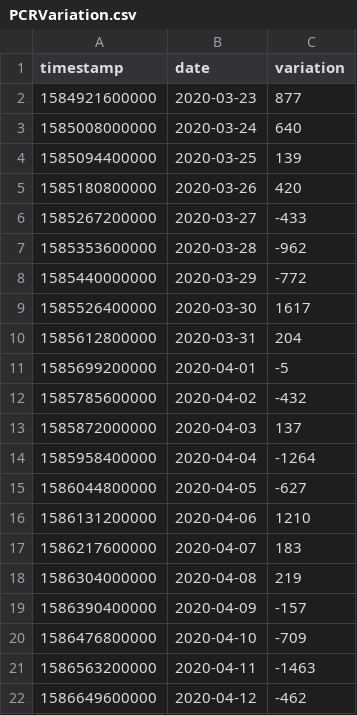
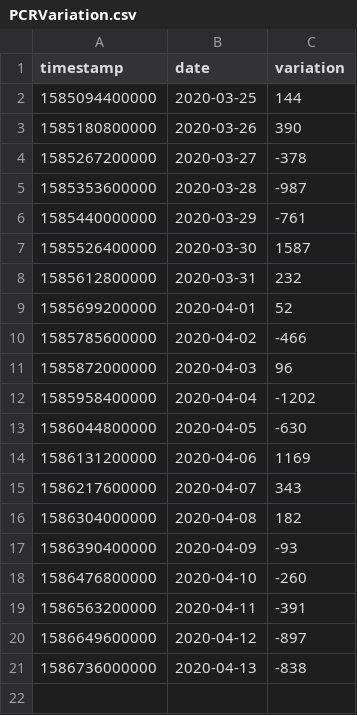
Before and after one commit to ibesora/covid-19-data, a CSV file: PCRVariation.csv, drawn as a sheet.

Commit message:
2020-04-13 data

```diff
--- a/PCRVariation.csv
+++ b/PCRVariation.csv
@@ -1,22 +1,21 @@
 "timestamp","date","variation"
-1584921600000,2020-03-23,877
-1585008000000,2020-03-24,640
-1585094400000,2020-03-25,139
-1585180800000,2020-03-26,420
-1585267200000,2020-03-27,-433
-1585353600000,2020-03-28,-962
-1585440000000,2020-03-29,-772
-1585526400000,2020-03-30,1617
-1585612800000,2020-03-31,204
-1585699200000,2020-04-01,-5
-1585785600000,2020-04-02,-432
-1585872000000,2020-04-03,137
-1585958400000,2020-04-04,-1264
-1586044800000,2020-04-05,-627
-1586131200000,2020-04-06,1210
-1586217600000,2020-04-07,183
-1586304000000,2020-04-08,219
-1586390400000,2020-04-09,-157
-1586476800000,2020-04-10,-709
-1586563200000,2020-04-11,-1463
-1586649600000,2020-04-12,-462
+1585094400000,2020-03-25,144
+1585180800000,2020-03-26,390
+1585267200000,2020-03-27,-378
+1585353600000,2020-03-28,-987
+1585440000000,2020-03-29,-761
+1585526400000,2020-03-30,1587
+1585612800000,2020-03-31,232
+1585699200000,2020-04-01,52
+1585785600000,2020-04-02,-466
+1585872000000,2020-04-03,96
+1585958400000,2020-04-04,-1202
+1586044800000,2020-04-05,-630
+1586131200000,2020-04-06,1169
+1586217600000,2020-04-07,343
+1586304000000,2020-04-08,182
+1586390400000,2020-04-09,-93
+1586476800000,2020-04-10,-260
+1586563200000,2020-04-11,-391
+1586649600000,2020-04-12,-897
+1586736000000,2020-04-13,-838
```
Also changed, not shown: frotis.csv, 14 other files.
